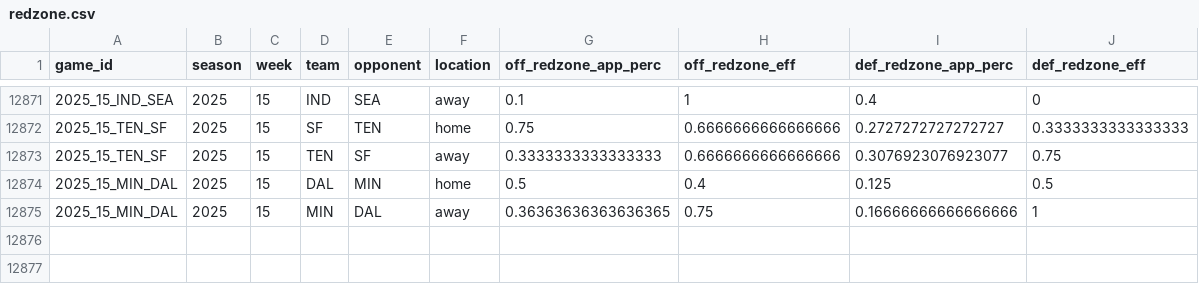
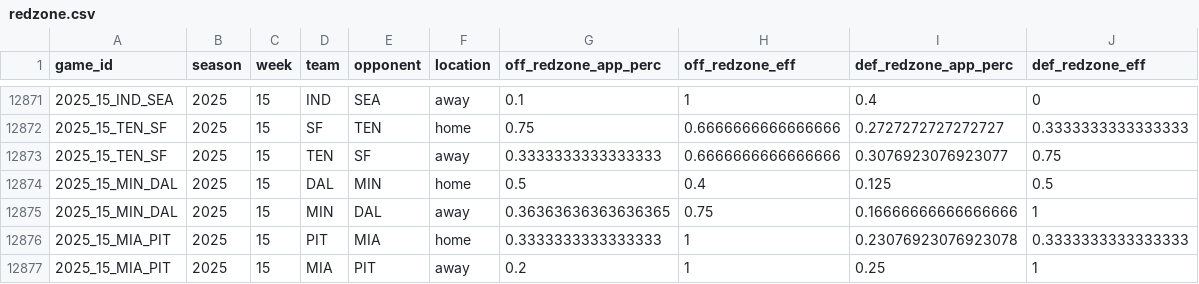
Before and after one commit to TylerPollard410/nflendzonePipeline, a CSV file: artifacts/data-archive/redzone/redzone.csv, drawn as a sheet; only a part is shown, gaps mark what is left out.

```diff
--- a/artifacts/data-archive/redzone/redzone.csv
+++ b/artifacts/data-archive/redzone/redzone.csv
@@ -12875 +12875,3 @@ game_id,season,week,team,opponent,location,off_redzone_app_perc,off_redzone_eff,
 2025_15_MIN_DAL,2025,15,MIN,DAL,away,0.36363636363636365,0.75,0.16666666666666666,1
+2025_15_MIA_PIT,2025,15,PIT,MIA,home,0.3333333333333333,1,0.23076923076923078,0.3333333333333333
+2025_15_MIA_PIT,2025,15,MIA,PIT,away,0.2,1,0.25,1
```
Also changed, not shown: artifacts/data-archive/elo/elo.csv, artifacts/data-archive/scores/scores.csv, 56 other files.
